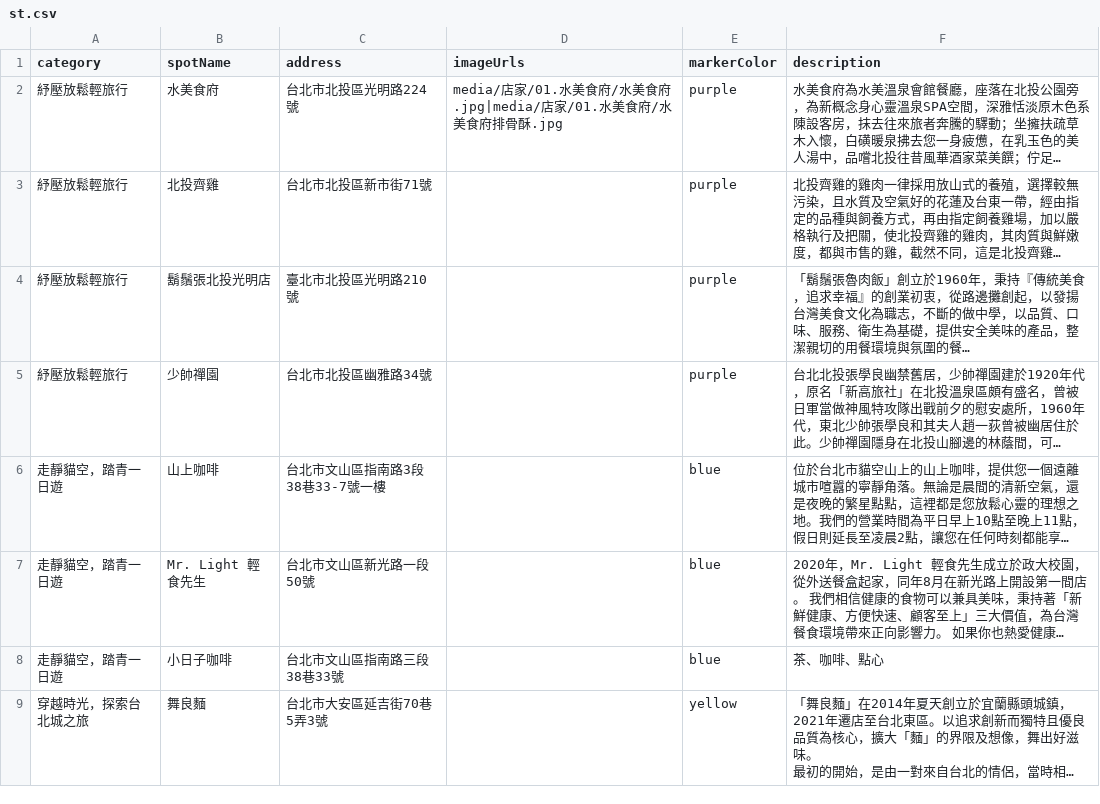
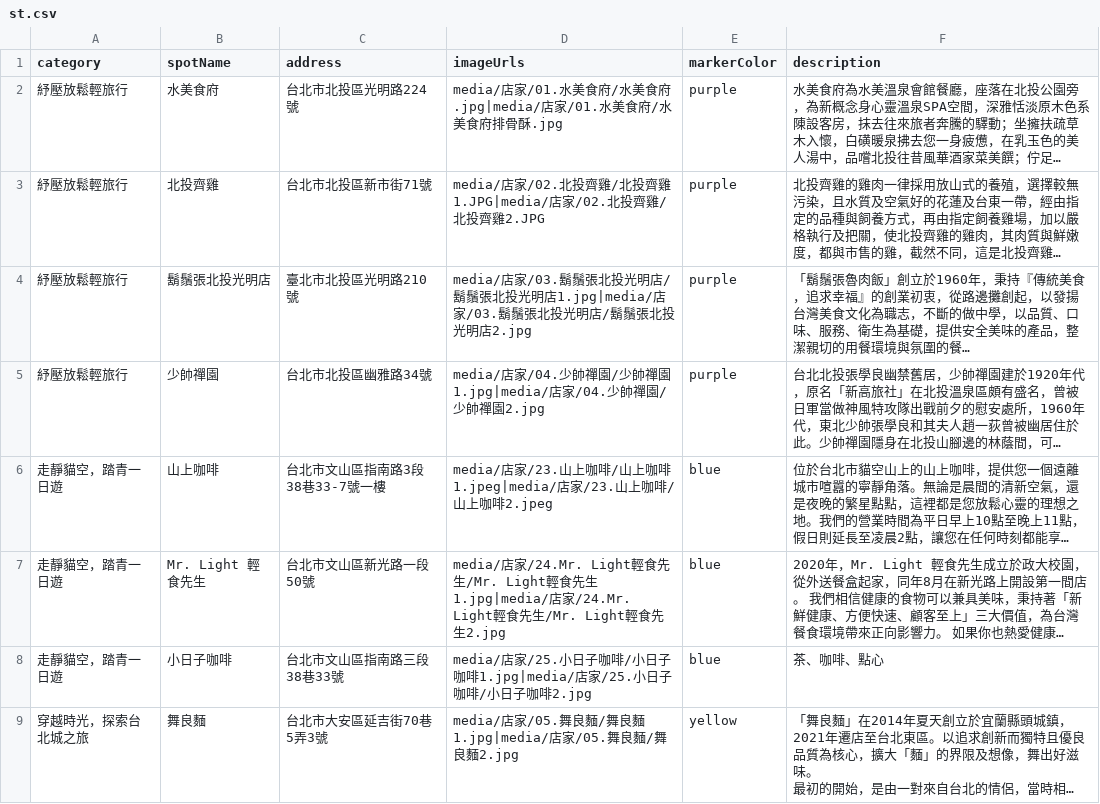
Before and after one commit to DoIT-TP/MICE_MAP, a CSV file: csv/st.csv, drawn as a sheet; only a part is shown; long unchanged cells end in …; the diff covers the shown part only; the diff names each change by its address in the sheet, - before the commit and + after, or states it on an @@ line.

Commit message:
Add files via upload

```diff
--- a/csv/st.csv
+++ b/csv/st.csv
-D3 (imageUrls): (empty)
+D3 (imageUrls): media/店家/02.北投齊雞/北投齊雞1.JPG|media/店家/02.北投齊雞/北投齊雞2.JPG
-D4 (imageUrls): (empty)
+D4 (imageUrls): media/店家/03.鬍鬚張北投光明店/鬍鬚張北投光明店1.jpg|media/店家/03.鬍鬚張北投光明店/鬍鬚張北投光明店2.jpg
-D5 (imageUrls): (empty)
+D5 (imageUrls): media/店家/04.少帥禪園/少帥禪園1.jpg|media/店家/04.少帥禪園/少帥禪園2.jpg
-D6 (imageUrls): (empty)
+D6 (imageUrls): media/店家/23.山上咖啡/山上咖啡1.jpeg|media/店家/23.山上咖啡/山上咖啡2.jpeg
-D7 (imageUrls): (empty)
+D7 (imageUrls): media/店家/24.Mr. Light輕食先生/Mr. Light輕食先生1.jpg|media/店家/24.Mr. Light輕食先生/Mr. Light輕食先生2.jpg
-D8 (imageUrls): (empty)
+D8 (imageUrls): media/店家/25.小日子咖啡/小日子咖啡1.jpg|media/店家/25.小日子咖啡/小日子咖啡2.jpg
-D9 (imageUrls): (empty)
+D9 (imageUrls): media/店家/05.舞良麵/舞良麵1.jpg|media/店家/05.舞良麵/舞良麵2.jpg
```
Also changed, not shown: 22 edited cells elsewhere in this file.
